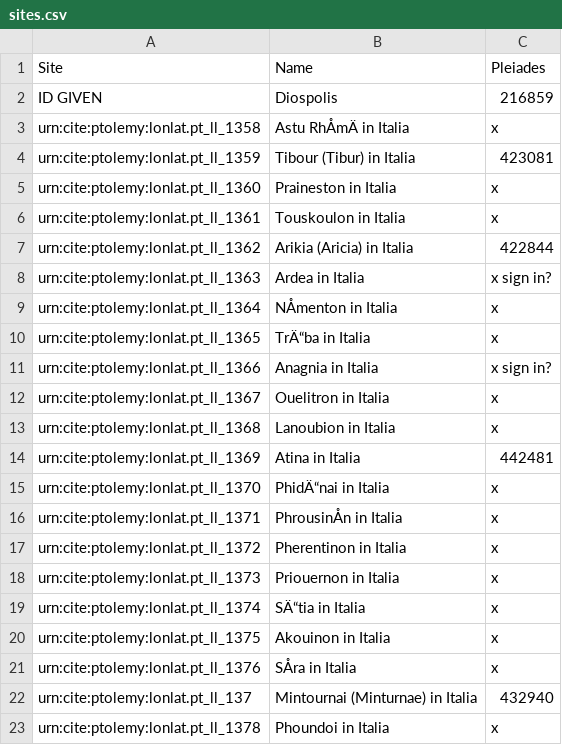
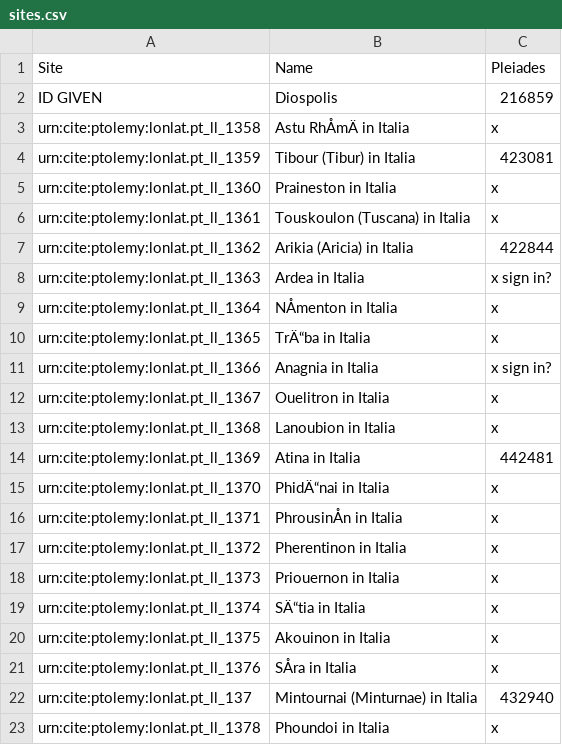
Before and after one commit to WDagostino/DonnyWill-Project-, a CSV file: sites.csv, drawn as a sheet.

Commit message:
Update sites.csv

```diff
--- a/sites.csv
+++ b/sites.csv
@@ -5,3 +5,3 @@ urn:cite:ptolemy:lonlat.pt_ll_1359,"Tibour (Tibur) in Italia",423081
 urn:cite:ptolemy:lonlat.pt_ll_1360,"Praineston in Italia",x
-urn:cite:ptolemy:lonlat.pt_ll_1361,"Touskoulon in Italia",x
+urn:cite:ptolemy:lonlat.pt_ll_1361,"Touskoulon (Tuscana) in Italia",x
 urn:cite:ptolemy:lonlat.pt_ll_1362,"Arikia (Aricia) in Italia",422844
```
